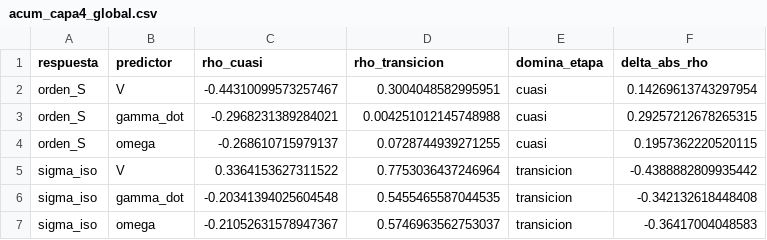
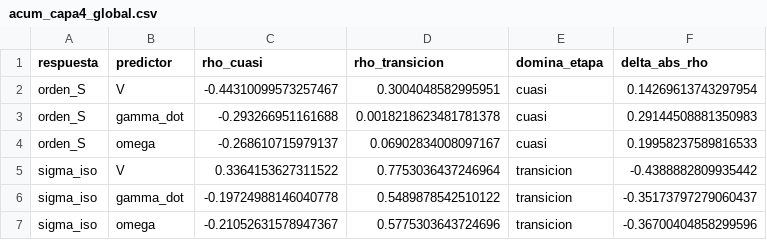
Before and after one commit to patricioamoreno/PIV_analisis_carbopol_fibers, a CSV file: acum_capa4_global.csv, drawn as a sheet.

```diff
--- a/acum_capa4_global.csv
+++ b/acum_capa4_global.csv
@@ -2,6 +2,6 @@ respuesta,predictor,rho_cuasi,rho_transicion,domina_etapa,delta_abs_rho
 orden_S,V,-0.44310099573257467,0.3004048582995951,cuasi,0.14269613743297954
-orden_S,gamma_dot,-0.2968231389284021,0.004251012145748988,cuasi,0.29257212678265315
-orden_S,omega,-0.268610715979137,0.0728744939271255,cuasi,0.1957362220520115
+orden_S,gamma_dot,-0.293266951161688,0.0018218623481781378,cuasi,0.29144508881350983
+orden_S,omega,-0.268610715979137,0.06902834008097167,cuasi,0.19958237589816533
 sigma_iso,V,0.3364153627311522,0.7753036437246964,transicion,-0.4388882809935442
-sigma_iso,gamma_dot,-0.20341394025604548,0.5455465587044535,transicion,-0.342132618448408
-sigma_iso,omega,-0.21052631578947367,0.5746963562753037,transicion,-0.36417004048583
+sigma_iso,gamma_dot,-0.19724988146040778,0.5489878542510122,transicion,-0.35173797279060437
+sigma_iso,omega,-0.21052631578947367,0.5775303643724696,transicion,-0.36700404858299596
```
Also changed, not shown: acum_capa2_global.csv, acum_tabla_zona.csv, 42 other files.
